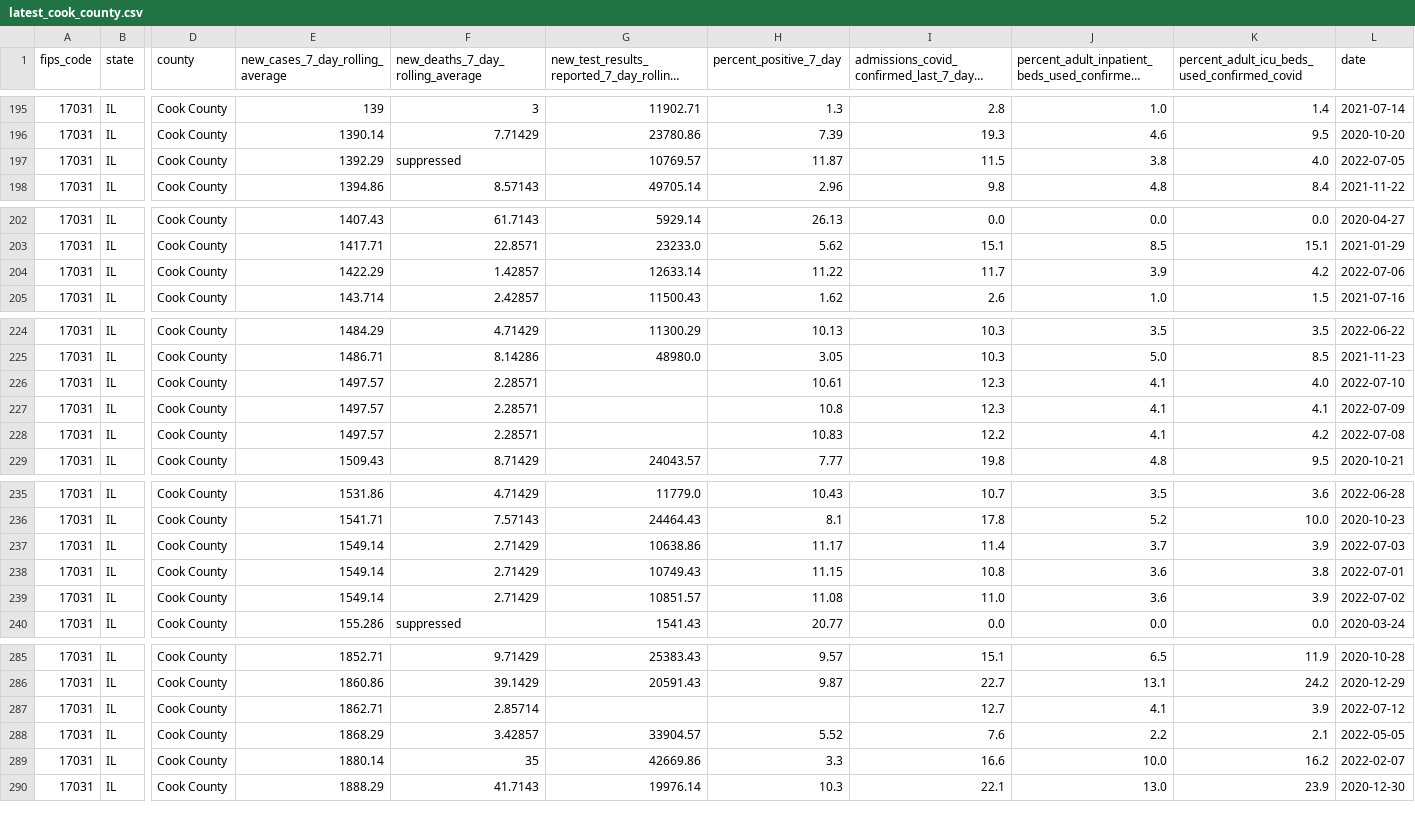
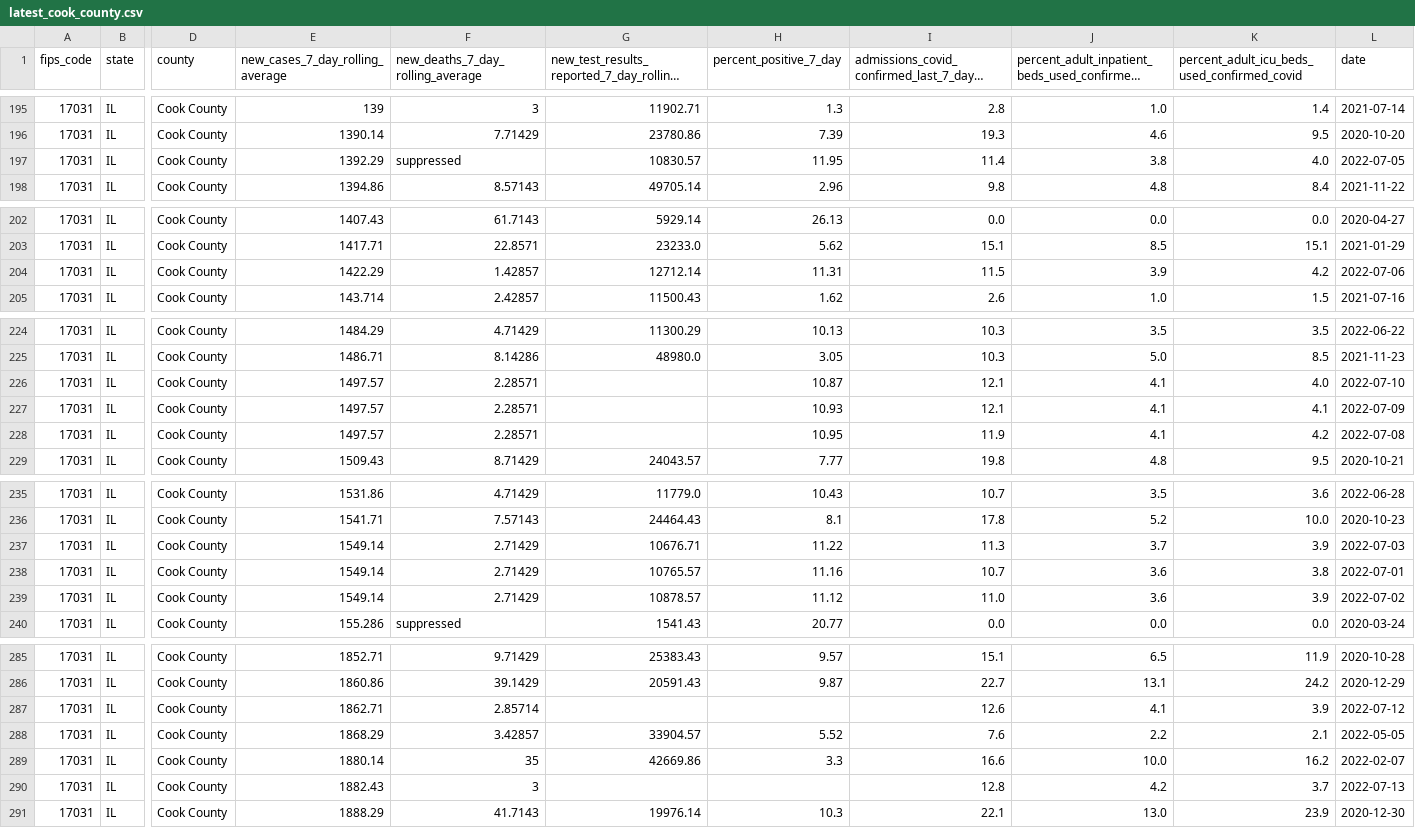
Before and after one commit to nofurtherinformation/py-workflow, a CSV file: csv/latest_cook_county.csv, drawn as a sheet; only a part is shown, gaps mark what is left out; long unchanged cells end in …; rows hold the shown columns only; the diff covers the shown part only; the diff names each change by its address in the sheet, - before the commit and + after, or states it on an @@ line.

```diff
--- a/csv/latest_cook_county.csv
+++ b/csv/latest_cook_county.csv
-G197: 10769.57
+G197: 10830.57
-H197 (percent_positive_7_day): 11.87
+H197 (percent_positive_7_day): 11.95
-I197: 11.5
+I197: 11.4
-G204: 12633.14
+G204: 12712.14
-H204 (percent_positive_7_day): 11.22
+H204 (percent_positive_7_day): 11.31
-I204: 11.7
+I204: 11.5
-H226 (percent_positive_7_day): 10.61
+H226 (percent_positive_7_day): 10.87
-I226:I227: 12.3
+I226:I227: 12.1
-H227 (percent_positive_7_day): 10.8
+H227 (percent_positive_7_day): 10.93
-H228 (percent_positive_7_day): 10.83
+H228 (percent_positive_7_day): 10.95
-I228: 12.2
+I228: 11.9
-G237: 10638.86
+G237: 10676.71
-H237 (percent_positive_7_day): 11.17
+H237 (percent_positive_7_day): 11.22
-I237: 11.4
+I237: 11.3
-G238: 10749.43
+G238: 10765.57
-H238 (percent_positive_7_day): 11.15
+H238 (percent_positive_7_day): 11.16
-I238: 10.8
+I238: 10.7
-G239: 10851.57
+G239: 10878.57
-H239 (percent_positive_7_day): 11.08
+H239 (percent_positive_7_day): 11.12
-I287: 12.7
+I287: 12.6
+row 290: 17031 | IL | Cook County | 1882.43 | 3 |  |  | 12.8 | 4.2 | 3.7 | 2022-07-13
```
Also changed, not shown: 9 edited cells elsewhere in this file.
